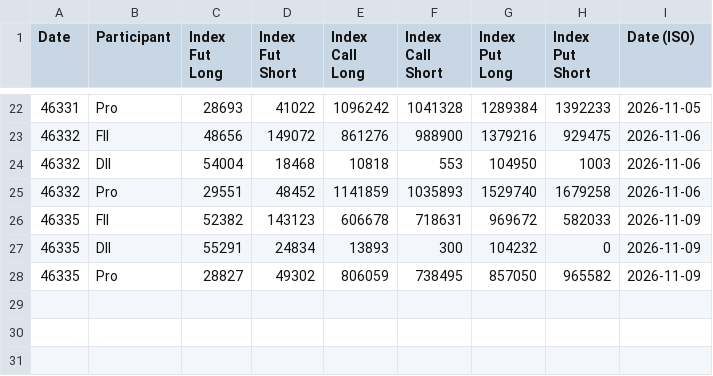
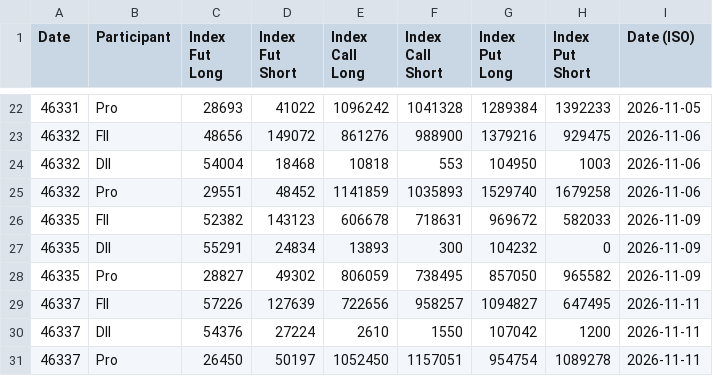
Before and after one commit to piyushtrades/NSE_OI_Data, a CSV file: oi_history.csv, drawn as a sheet; only a part is shown, gaps mark what is left out; the diff names each change by its address in the sheet, - before the commit and + after, or states it on an @@ line.

Commit message:
update OI data

```diff
--- a/oi_history.csv
+++ b/oi_history.csv
+row 29: 46337 | FII | 57226 | 127639 | 722656 | 958257 | 1094827 | 647495 | 2026-11-11
+row 30: 46337 | DII | 54376 | 27224 | 2610 | 1550 | 107042 | 1200 | 2026-11-11
+row 31: 46337 | Pro | 26450 | 50197 | 1052450 | 1157051 | 954754 | 1089278 | 2026-11-11
```
